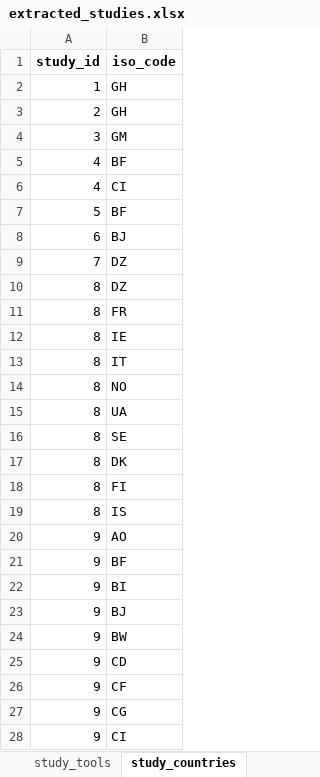
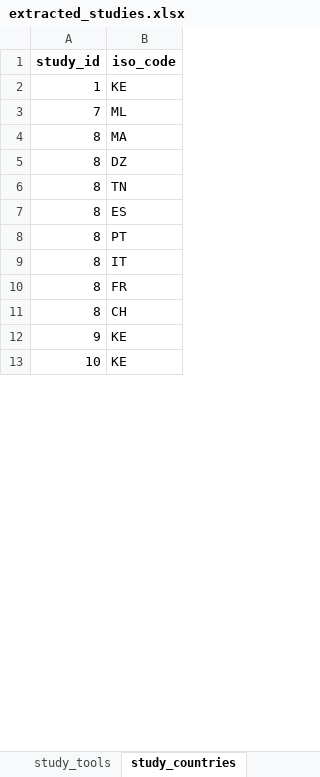
Before and after one commit to aymardino/extraction_tool, an Excel workbook: extracted_studies.xlsx, sheet study_countries, drawn as a sheet; only a part is shown; the shorter side is filled out with more unchanged rows; values as stored, in another font and other column widths than the file's, no borders; removed rows and columns are numbered as before the commit, all else as after; the diff covers the shown part only; the diff names each change by its address in the sheet, - before the commit and + after, or states it on an @@ line.

```diff
--- a/extracted_studies.xlsx (sheet study_countries)
+++ b/extracted_studies.xlsx (sheet study_countries)
-B2 (iso_code): GH
+B2 (iso_code): KE
-row 3: 2 | GH
-row 4: 3 | GM
-row 5: 4 | BF
-row 6: 4 | CI
-row 7: 5 | BF
-row 8: 6 | BJ
-B3 (iso_code): DZ
+B3 (iso_code): ML
+row 4: 8 | MA
+row 6: 8 | TN
+row 7: 8 | ES
+row 8: 8 | PT
@@ row 13 moved to row 9: 8 @@
-B11 (iso_code): IE
+B11 (iso_code): CH
-row 14: 8 | NO
-row 15: 8 | UA
-row 16: 8 | SE
-row 17: 8 | DK
-row 18: 8 | FI
-row 19: 8 | IS
-row 20: 9 | AO
-row 21: 9 | BF
-row 22: 9 | BI
-row 23: 9 | BJ
-row 24: 9 | BW
-row 25: 9 | CD
-row 26: 9 | CF
-row 27: 9 | CG
-row 28: 9 | CI
```
Also changed, not shown: 251 removed rows elsewhere in this sheet, sheet studies, sheet study_tools, sheet study_pools, 39 other files.
